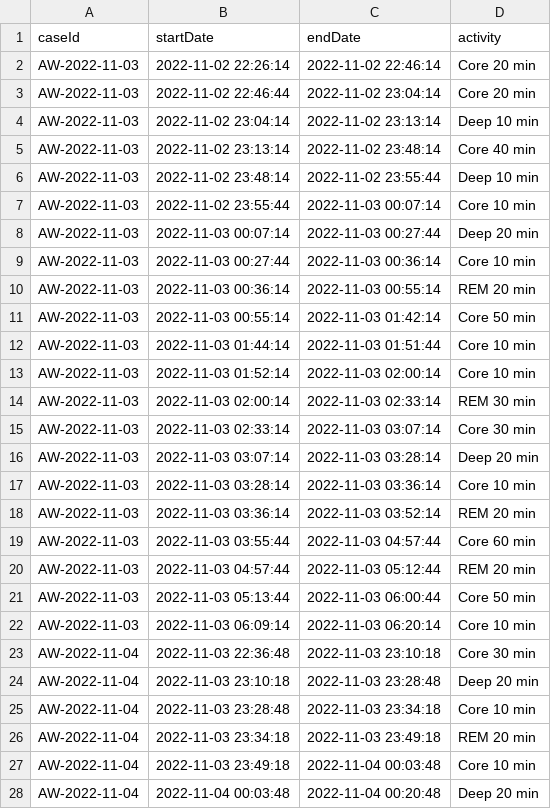
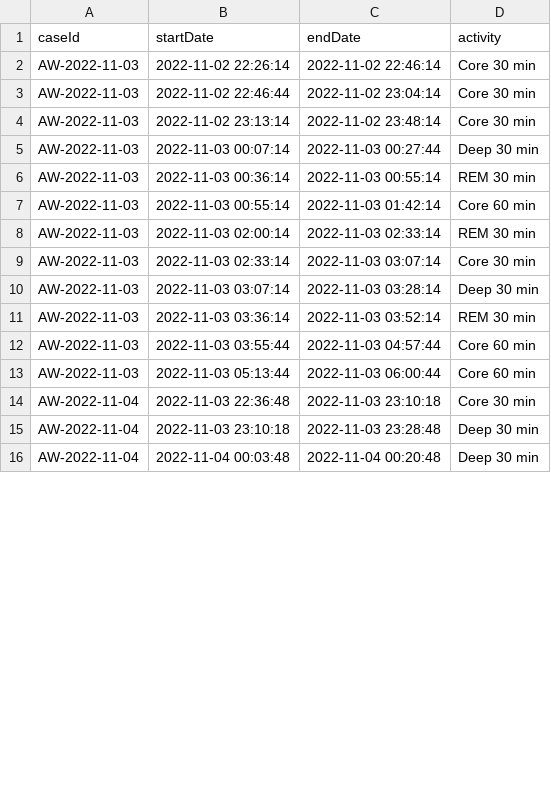
Before and after one commit to SebastianLJ/SleepStages_PM, a CSV file: parsers/AppleXML/out/good_sleep_duration.csv, drawn as a sheet; only a part is shown; the diff covers the shown part only.

```diff
--- a/parsers/AppleXML/out/good_sleep_duration.csv
+++ b/parsers/AppleXML/out/good_sleep_duration.csv
@@ -1,28 +1,16 @@
 caseId,startDate,endDate,activity
-AW-2022-11-03,2022-11-02 22:26:14,2022-11-02 22:46:14,Core 20 min
-AW-2022-11-03,2022-11-02 22:46:44,2022-11-02 23:04:14,Core 20 min
-AW-2022-11-03,2022-11-02 23:04:14,2022-11-02 23:13:14,Deep 10 min
-AW-2022-11-03,2022-11-02 23:13:14,2022-11-02 23:48:14,Core 40 min
-AW-2022-11-03,2022-11-02 23:48:14,2022-11-02 23:55:44,Deep 10 min
-AW-2022-11-03,2022-11-02 23:55:44,2022-11-03 00:07:14,Core 10 min
-AW-2022-11-03,2022-11-03 00:07:14,2022-11-03 00:27:44,Deep 20 min
-AW-2022-11-03,2022-11-03 00:27:44,2022-11-03 00:36:14,Core 10 min
-AW-2022-11-03,2022-11-03 00:36:14,2022-11-03 00:55:14,REM 20 min
-AW-2022-11-03,2022-11-03 00:55:14,2022-11-03 01:42:14,Core 50 min
-AW-2022-11-03,2022-11-03 01:44:14,2022-11-03 01:51:44,Core 10 min
-AW-2022-11-03,2022-11-03 01:52:14,2022-11-03 02:00:14,Core 10 min
+AW-2022-11-03,2022-11-02 22:26:14,2022-11-02 22:46:14,Core 30 min
+AW-2022-11-03,2022-11-02 22:46:44,2022-11-02 23:04:14,Core 30 min
+AW-2022-11-03,2022-11-02 23:13:14,2022-11-02 23:48:14,Core 30 min
+AW-2022-11-03,2022-11-03 00:07:14,2022-11-03 00:27:44,Deep 30 min
+AW-2022-11-03,2022-11-03 00:36:14,2022-11-03 00:55:14,REM 30 min
+AW-2022-11-03,2022-11-03 00:55:14,2022-11-03 01:42:14,Core 60 min
 AW-2022-11-03,2022-11-03 02:00:14,2022-11-03 02:33:14,REM 30 min
 AW-2022-11-03,2022-11-03 02:33:14,2022-11-03 03:07:14,Core 30 min
-AW-2022-11-03,2022-11-03 03:07:14,2022-11-03 03:28:14,Deep 20 min
-AW-2022-11-03,2022-11-03 03:28:14,2022-11-03 03:36:14,Core 10 min
-AW-2022-11-03,2022-11-03 03:36:14,2022-11-03 03:52:14,REM 20 min
+AW-2022-11-03,2022-11-03 03:07:14,2022-11-03 03:28:14,Deep 30 min
+AW-2022-11-03,2022-11-03 03:36:14,2022-11-03 03:52:14,REM 30 min
 AW-2022-11-03,2022-11-03 03:55:44,2022-11-03 04:57:44,Core 60 min
-AW-2022-11-03,2022-11-03 04:57:44,2022-11-03 05:12:44,REM 20 min
-AW-2022-11-03,2022-11-03 05:13:44,2022-11-03 06:00:44,Core 50 min
-AW-2022-11-03,2022-11-03 06:09:14,2022-11-03 06:20:14,Core 10 min
+AW-2022-11-03,2022-11-03 05:13:44,2022-11-03 06:00:44,Core 60 min
 AW-2022-11-04,2022-11-03 22:36:48,2022-11-03 23:10:18,Core 30 min
-AW-2022-11-04,2022-11-03 23:10:18,2022-11-03 23:28:48,Deep 20 min
-AW-2022-11-04,2022-11-03 23:28:48,2022-11-03 23:34:18,Core 10 min
-AW-2022-11-04,2022-11-03 23:34:18,2022-11-03 23:49:18,REM 20 min
-AW-2022-11-04,2022-11-03 23:49:18,2022-11-04 00:03:48,Core 10 min
-AW-2022-11-04,2022-11-04 00:03:48,2022-11-04 00:20:48,Deep 20 min
+AW-2022-11-04,2022-11-03 23:10:18,2022-11-03 23:28:48,Deep 30 min
+AW-2022-11-04,2022-11-04 00:03:48,2022-11-04 00:20:48,Deep 30 min
```
Also changed, not shown: 25 removed rows and 28 edited cells elsewhere in this file, parsers/AppleXML/out/bad_sleep_duration.csv, 1 other file.
